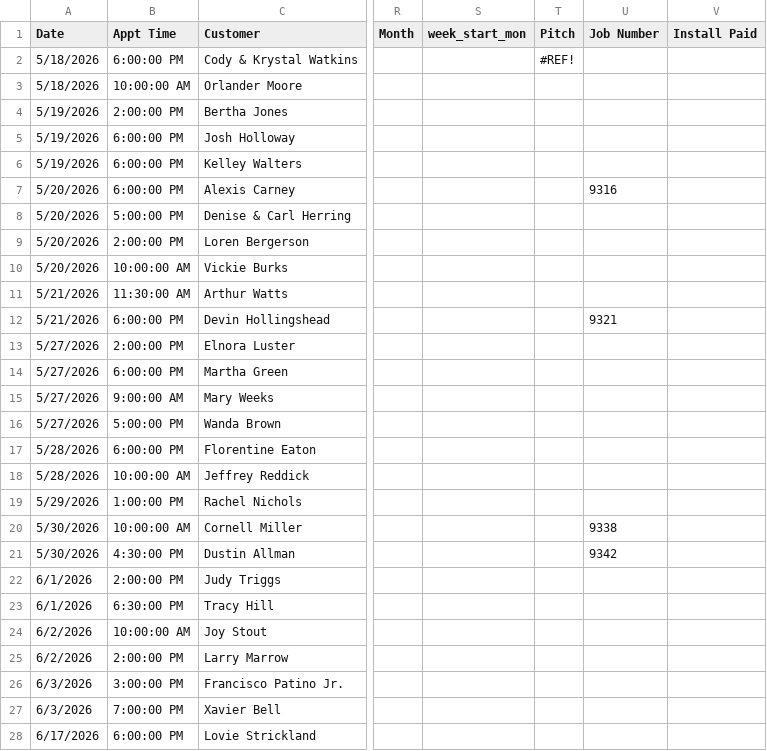
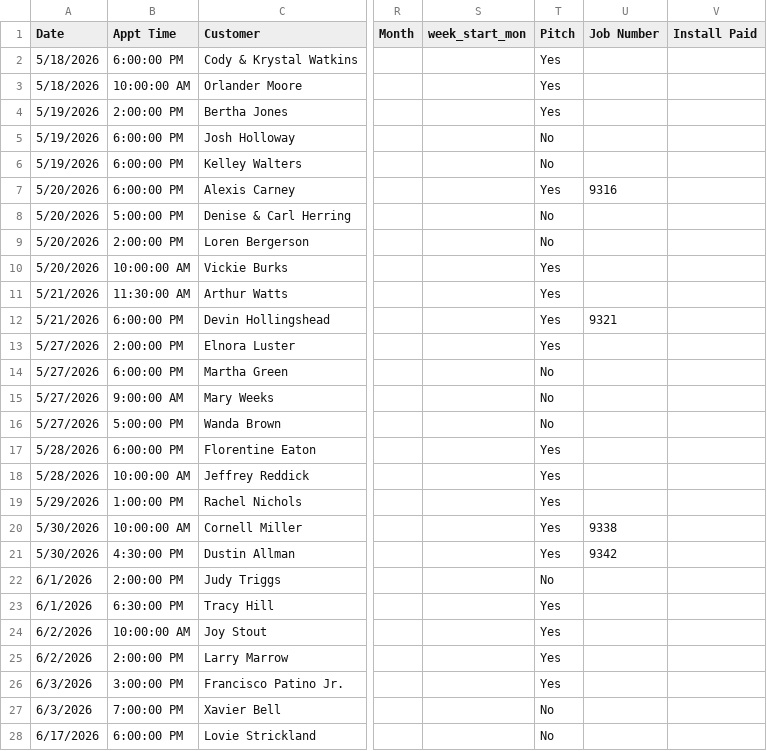
Before and after one commit to acshotsprings/wintek-data, a CSV file: wintek_master.csv, drawn as a sheet; only a part is shown, gaps mark what is left out; the diff covers the shown part only; the diff names each change by its address in the sheet, - before the commit and + after, or states it on an @@ line.

Commit message:
MASTER export 2026-08-04T02:32:23.306Z

```diff
--- a/wintek_master.csv
+++ b/wintek_master.csv
-T2 (Pitch): #REF!
+T2 (Pitch): Yes
-T3:T4 (Pitch): (empty)
+T3:T4 (Pitch): Yes
-T5:T6 (Pitch): (empty)
+T5:T6 (Pitch): No
-T7 (Pitch): (empty)
+T7 (Pitch): Yes
-T8:T9 (Pitch): (empty)
+T8:T9 (Pitch): No
-T10:T13 (Pitch): (empty)
+T10:T13 (Pitch): Yes
-T14:T16 (Pitch): (empty)
+T14:T16 (Pitch): No
-T17:T21 (Pitch): (empty)
+T17:T21 (Pitch): Yes
-T22 (Pitch): (empty)
+T22 (Pitch): No
-T23:T26 (Pitch): (empty)
+T23:T26 (Pitch): Yes
-T27:T28 (Pitch): (empty)
+T27:T28 (Pitch): No
```
Also changed, not shown: 1 removed row and 52 edited cells elsewhere in this file.
